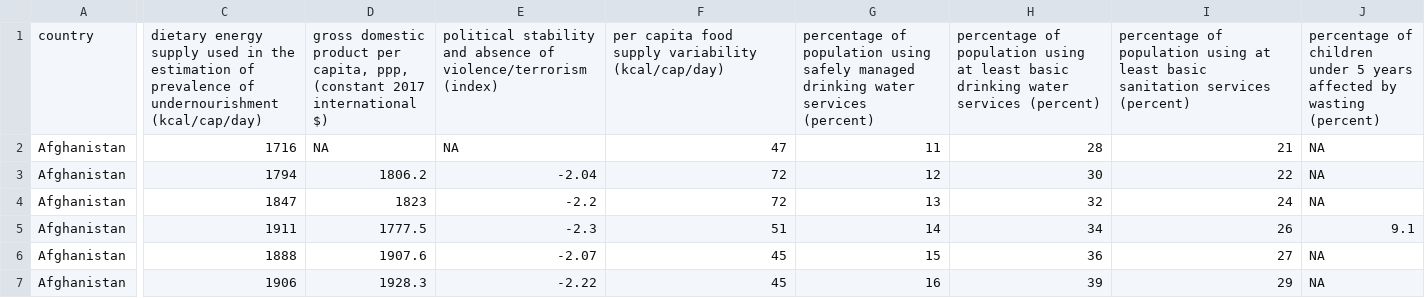
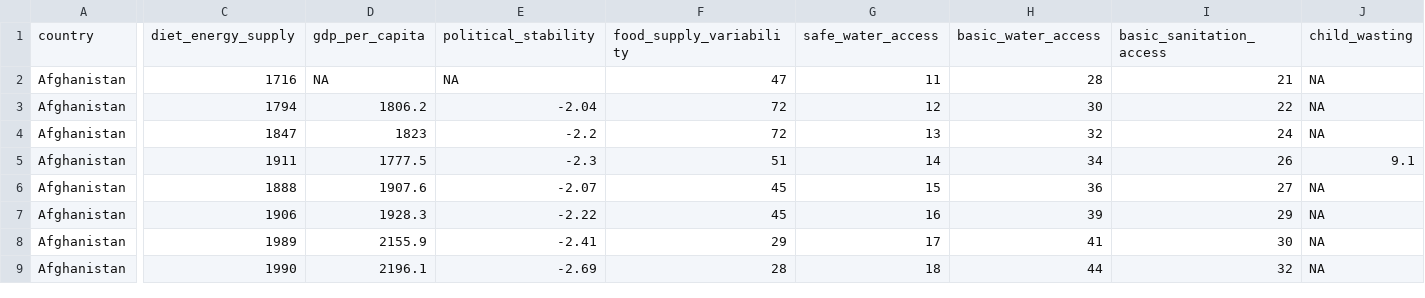
Before and after one commit to sophievmcd/dsan5200project, a CSV file: clean_data/Food_Security_Clean.csv, drawn as a sheet; only a part is shown, gaps mark what is left out; the shorter side is filled out with more unchanged rows; the diff covers the shown part only; the diff names each change by its address in the sheet, - before the commit and + after, or states it on an @@ line.

Commit message:
updated danny cleaning + big cleaning

```diff
--- a/clean_data/Food_Security_Clean.csv
+++ b/clean_data/Food_Security_Clean.csv
-C1: dietary energy supply used in the estimation of prevalence of undernourishment (kcal/cap/day)
+C1: diet_energy_supply
-D1: gross domestic product per capita, ppp, (constant 2017 international $)
+D1: gdp_per_capita
-E1: political stability and absence of violence/terrorism (index)
+E1: political_stability
-F1: per capita food supply variability (kcal/cap/day)
+F1: food_supply_variability
-G1: percentage of population using safely managed drinking water services (percent)
+G1: safe_water_access
-H1: percentage of population using at least basic drinking water services (percent)
+H1: basic_water_access
-I1: percentage of population using at least basic sanitation services (percent)
+I1: basic_sanitation_access
-J1: percentage of children under 5 years affected by wasting (percent)
+J1: child_wasting
```
Also changed, not shown: 38 edited cells elsewhere in this file, clean_data/Food_Security_Clean_short.csv, 6 other files.
